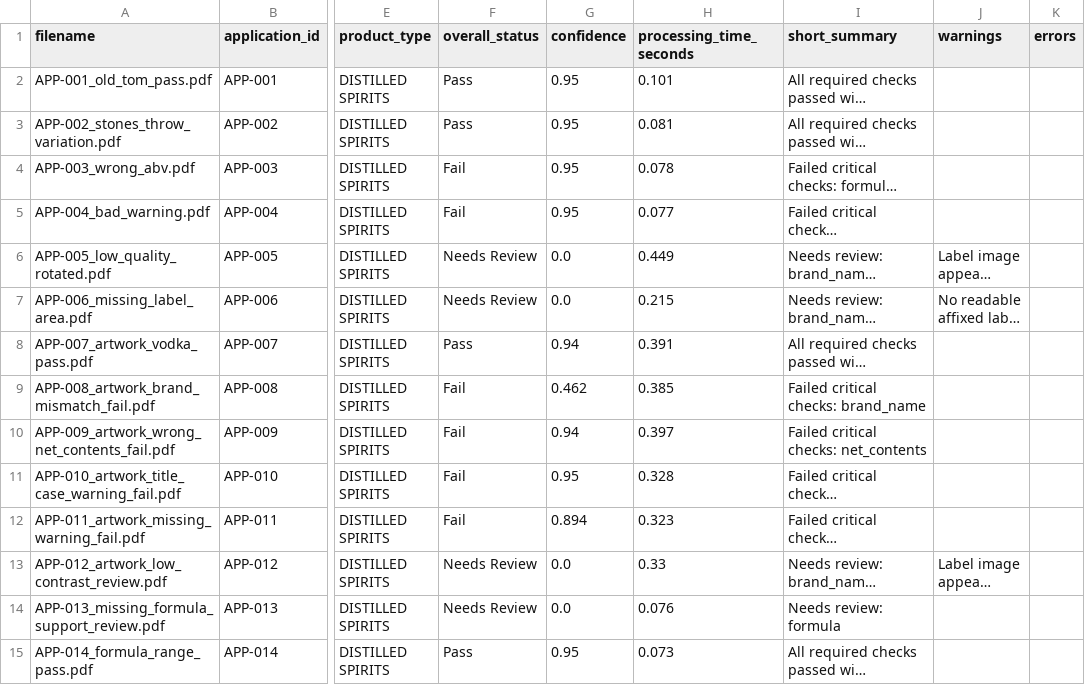
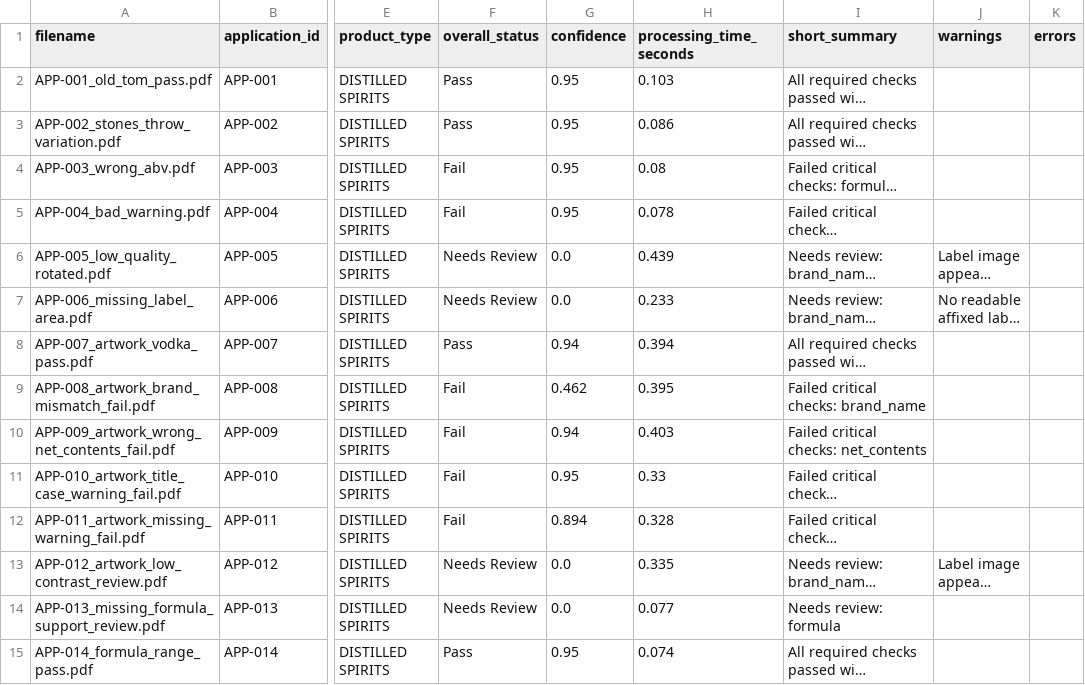
Before and after one commit to binarystyles/alcohol-label-verifier, a CSV file: samples/extracted_results_example.csv, drawn as a sheet; only a part is shown, gaps mark what is left out; long unchanged cells end in …; the diff covers the shown part only; the diff names each change by its address in the sheet, - before the commit and + after, or states it on an @@ line.

```diff
--- a/samples/extracted_results_example.csv
+++ b/samples/extracted_results_example.csv
-H2 (processing_time_seconds): 0.101
+H2 (processing_time_seconds): 0.103
-H3 (processing_time_seconds): 0.081
+H3 (processing_time_seconds): 0.086
-H4 (processing_time_seconds): 0.078
+H4 (processing_time_seconds): 0.08
-H5 (processing_time_seconds): 0.077
+H5 (processing_time_seconds): 0.078
-H6 (processing_time_seconds): 0.449
+H6 (processing_time_seconds): 0.439
-H7 (processing_time_seconds): 0.215
+H7 (processing_time_seconds): 0.233
-H8 (processing_time_seconds): 0.391
+H8 (processing_time_seconds): 0.394
-H9 (processing_time_seconds): 0.385
+H9 (processing_time_seconds): 0.395
-H10 (processing_time_seconds): 0.397
+H10 (processing_time_seconds): 0.403
-H11 (processing_time_seconds): 0.328
+H11 (processing_time_seconds): 0.33
-H12 (processing_time_seconds): 0.323
+H12 (processing_time_seconds): 0.328
-H13 (processing_time_seconds): 0.33
+H13 (processing_time_seconds): 0.335
-H14 (processing_time_seconds): 0.076
+H14 (processing_time_seconds): 0.077
-H15 (processing_time_seconds): 0.073
+H15 (processing_time_seconds): 0.074
```
Also changed, not shown: 2 added rows and 39 edited cells elsewhere in this file, 10 other files.
